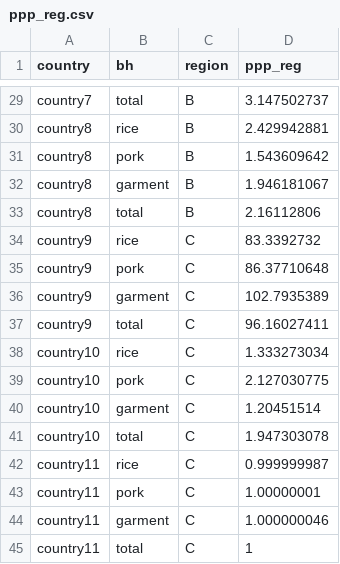
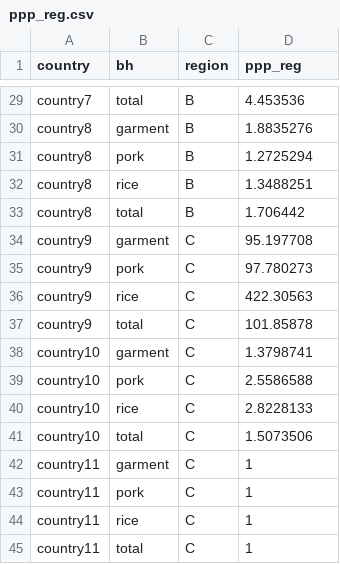
Before and after one commit to gtonutti/global_linking, a CSV file: ppp_reg.csv, drawn as a sheet; only a part is shown, gaps mark what is left out; the diff covers the shown part only; the diff names each change by its address in the sheet, - before the commit and + after, or states it on an @@ line.

```diff
--- a/ppp_reg.csv
+++ b/ppp_reg.csv
-D29 (ppp_reg): 3.147502737
+D29 (ppp_reg): 4.453536
-B30 (bh): rice
+B30 (bh): garment
-D30 (ppp_reg): 2.429942881
+D30 (ppp_reg): 1.8835276
-D31 (ppp_reg): 1.543609642
+D31 (ppp_reg): 1.2725294
-B32 (bh): garment
+B32 (bh): rice
-D32 (ppp_reg): 1.946181067
+D32 (ppp_reg): 1.3488251
-D33 (ppp_reg): 2.16112806
+D33 (ppp_reg): 1.706442
-B34 (bh): rice
+B34 (bh): garment
-D34 (ppp_reg): 83.3392732
+D34 (ppp_reg): 95.197708
-D35 (ppp_reg): 86.37710648
+D35 (ppp_reg): 97.780273
-B36 (bh): garment
+B36 (bh): rice
-D36 (ppp_reg): 102.7935389
+D36 (ppp_reg): 422.30563
-D37 (ppp_reg): 96.16027411
+D37 (ppp_reg): 101.85878
-B38 (bh): rice
+B38 (bh): garment
-D38 (ppp_reg): 1.333273034
+D38 (ppp_reg): 1.3798741
-D39 (ppp_reg): 2.127030775
+D39 (ppp_reg): 2.5586588
-B40 (bh): garment
+B40 (bh): rice
-D40 (ppp_reg): 1.20451514
+D40 (ppp_reg): 2.8228133
-D41 (ppp_reg): 1.947303078
+D41 (ppp_reg): 1.5073506
-B42 (bh): rice
+B42 (bh): garment
-D42 (ppp_reg): 0.999999987
+D42 (ppp_reg): 1
-D43 (ppp_reg): 1.00000001
+D43 (ppp_reg): 1
-B44 (bh): garment
+B44 (bh): rice
-D44 (ppp_reg): 1.000000046
+D44 (ppp_reg): 1
```
Also changed, not shown: 2 moved rows and 23 edited cells elsewhere in this file, price_data.csv, 1 other file.
